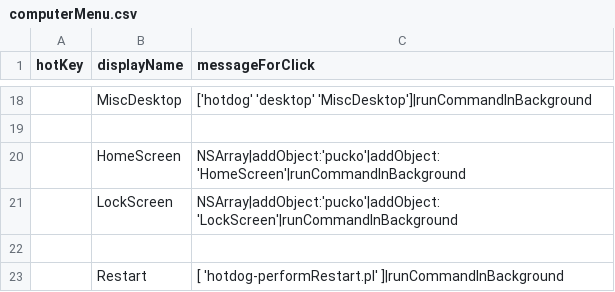
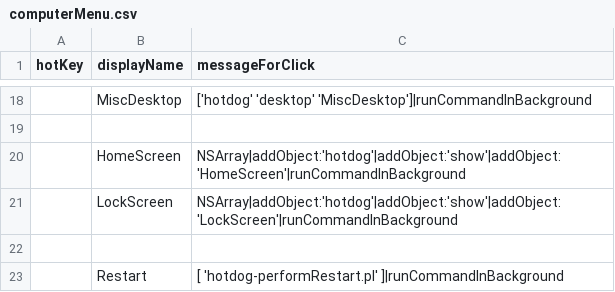
Before and after one commit to arthurchoung/HOTDOG, a CSV file: Config/computerMenu.csv, drawn as a sheet; only a part is shown, gaps mark what is left out.

Commit message:
Updated

```diff
--- a/Config/computerMenu.csv
+++ b/Config/computerMenu.csv
@@ -19,4 +19,4 @@ hotKey,displayName,messageForClick
 ,,
-,HomeScreen,"NSArray|addObject:'pucko'|addObject:'HomeScreen'|runCommandInBackground"
-,LockScreen,"NSArray|addObject:'pucko'|addObject:'LockScreen'|runCommandInBackground"
+,HomeScreen,"NSArray|addObject:'hotdog'|addObject:'show'|addObject:'HomeScreen'|runCommandInBackground"
+,LockScreen,"NSArray|addObject:'hotdog'|addObject:'show'|addObject:'LockScreen'|runCommandInBackground"
 ,,
```
